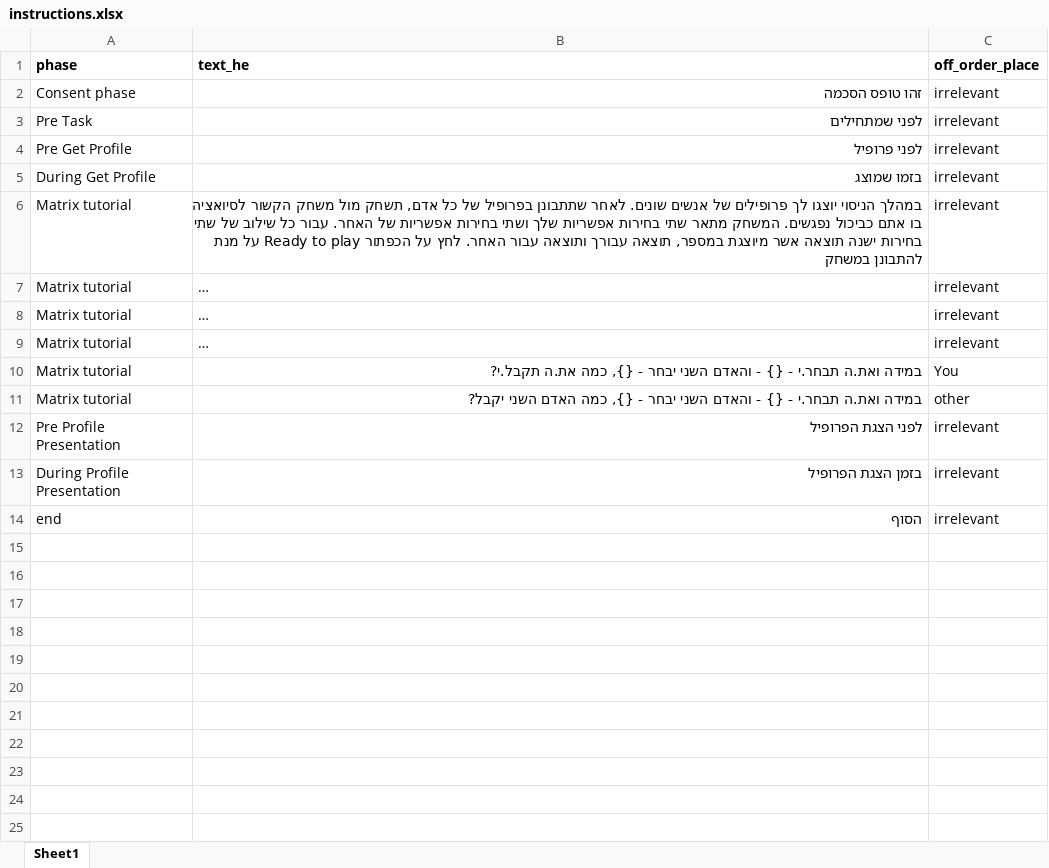
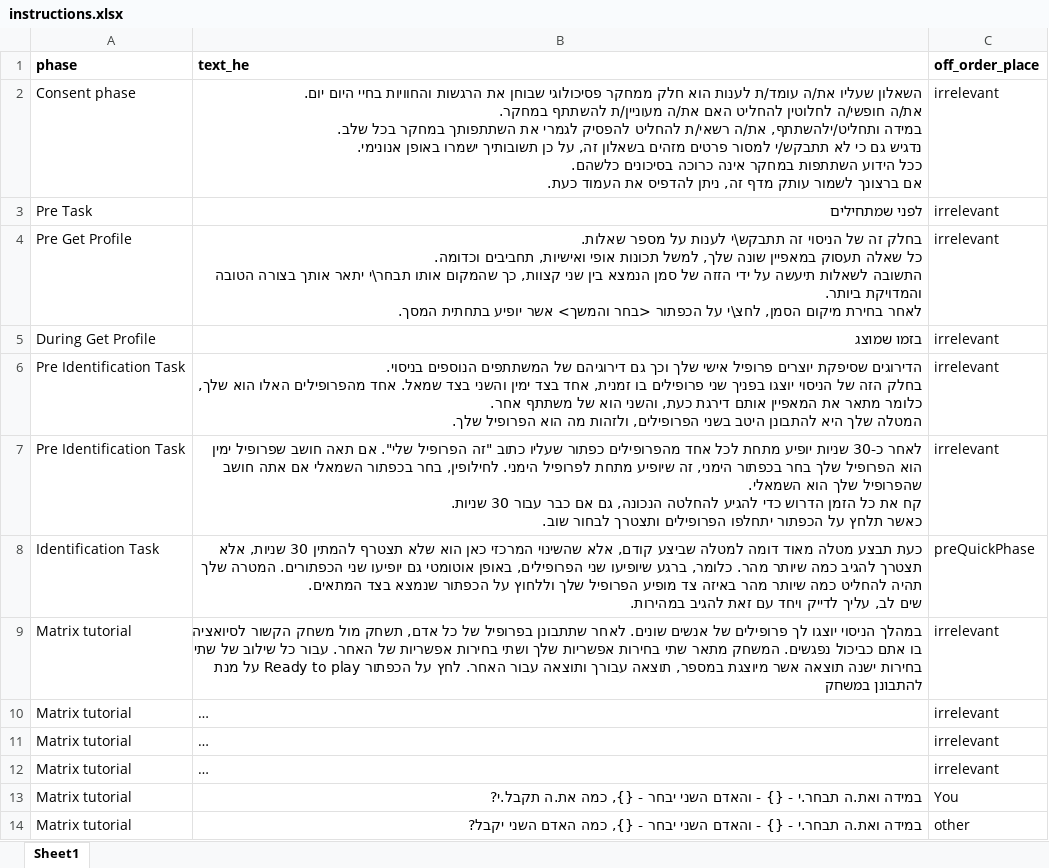
Before and after one commit to TomerOz/WebExperiment, an Excel workbook: profilePresntaion/myUtils/instructions.xlsx, sheet Sheet1, drawn as a sheet; only a part is shown; the shorter side is filled out with more unchanged rows; long unchanged cells end in …; values as stored, in another font and other column widths than the file's, no borders; ↵ is a line break in a cell; the diff names each change by its address in the sheet, - before the commit and + after, or states it on an @@ line.

```diff
--- a/profilePresntaion/myUtils/instructions.xlsx (sheet Sheet1)
+++ b/profilePresntaion/myUtils/instructions.xlsx (sheet Sheet1)
-B2 (text_he): זהו טופס הסכמה
+B2 (text_he): השאלון שעליו את/ה עומד/ת לענות הוא חלק ממחקר פסיכולוגי שבוחן את הרגשות והחוויות בחיי היום יום. ↵ את/ה חופשי/ה לחלוטין להחליט האם את/ה מעוניין/ת להשתתף במחקר. ↵ במידה ותחליט/ילהשתתף, את/ה רשאי/ת להחליט להפסיק לגמרי את השתתפותך במחקר בכל שלב. ↵ נדגיש גם כי לא תתבקש/י למסור פרטים מזהים בשאלון זה, על כן תשובותיך ישמרו באופן אנונימי. ↵ ככל הידוע השתתפות במחקר אינה כרוכה בסיכונים כלשהם. ↵ אם ברצונך לשמור עותק מדף זה, ניתן להדפיס את העמוד כעת.
-B4 (text_he): לפני פרופיל
+B4 (text_he): בחלק זה של הניסוי זה תתבקש\י לענות על מספר שאלות. ↵ כל שאלה תעסוק במאפיין שונה שלך, למשל תכונות אופי ואישיות, תחביבים וכדומה. ↵ התשובה לשאלות תיעשה על ידי הזזה של סמן הנמצא בין שני קצוות, כך שהמקום אותו תבחר\י יתאר אותך בצורה הטובה והמדויקת ביותר. ↵ לאחר בחירת מיקום הסמן, לחצ\י על הכפתור <בחר והמשך> אשר יופיע בתחתית המסך.
+row 6: Pre Identification Task | הדירוגים שסיפקת יוצרים פרופיל אישי שלך וכך גם דירוגיהם של המשתתפים הנוספים בניסוי. ↵ בחלק הזה של הניסוי יוצגו בפניך שני פרופילים בו זמנית, אחד בצד ימין והשני בצד שמאל. אחד מהפרופילים האלו הוא שלך, כלומר מתאר את המאפיין אותם דירגת כעת, והשני הוא של משתתף אחר. ↵ המטלה שלך היא להתבונן היטב בשני הפרופילים, ולזהות מה הוא הפרופיל שלך. | irrelevant
+row 7: Pre Identification Task | לאחר כ-30 שניות יופיע מתחת לכל אחד מהפרופילים כפתור שעליו כתוב "זה הפרופיל שלי". אם תאה חושב שפרופיל ימין הוא הפרופיל שלך בחר בכפתור הימני, זה שיופיע מתחת לפרופיל הימני. לחילופין, בחר בכפתור השמאלי אם אתה חושב שהפרופיל שלך הוא השמאלי. ↵ קח את כל הזמן הדרוש כדי להגיע להחלטה הנכונה, גם אם כבר עבור 30 שניות. ↵ כאשר תלחץ על הכפתור יתחלפו הפרופילים ותצטרך לבחור שוב. | irrelevant
+row 8: Identification Task | כעת תבצע מטלה מאוד דומה למטלה שביצע קודם, אלא שהשינוי המרכזי כאן הוא שלא תצטרף להמתין 30 שניות, אלא תצטרך להגיב כמה שיותר מהר. כלומר, ברגע שיופיעו שני הפרופילים, באופן אוטומטי גם יופיעו שני הכפתורים. המטרה שלך תהיה להחליט כמה שיותר מהר באיזה צד מופיע הפרופיל שלך וללחוץ על הכפתור שנמצא בצד המתאים. ↵ שים לב, עליך לדייק ויחד עם זאת להגיב במהירות. | preQuickPhase
```
Also changed, not shown: 5 other files.
